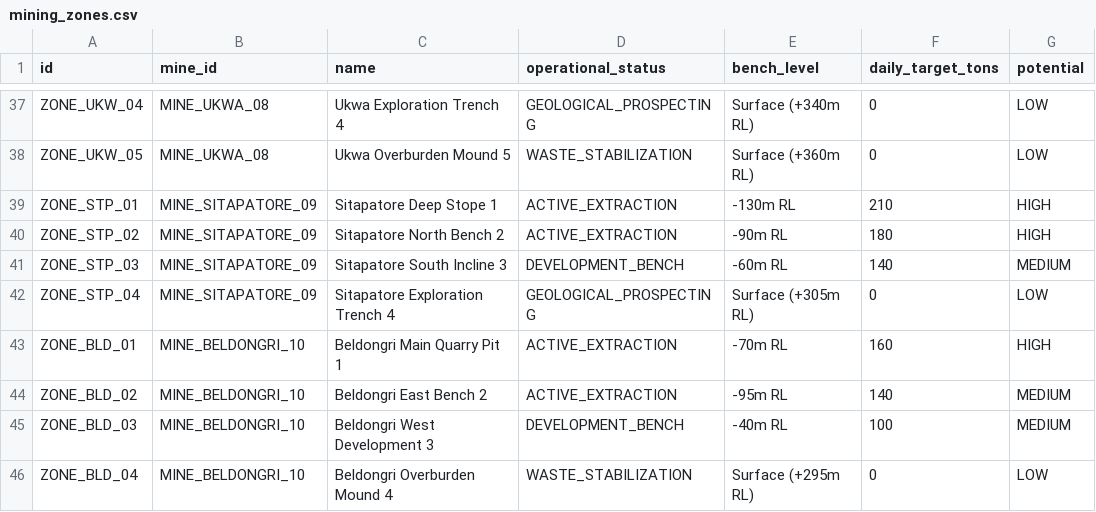
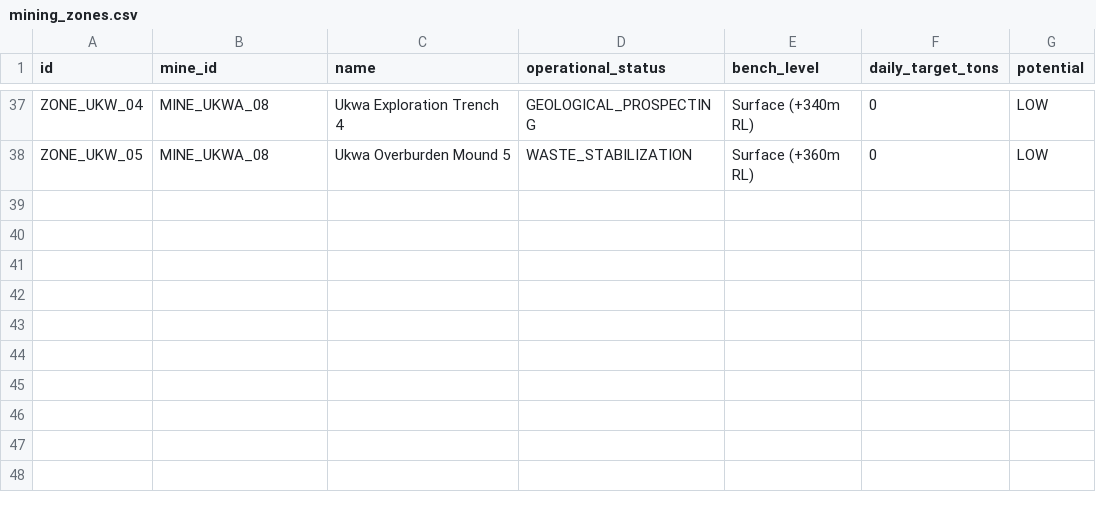
Before and after one commit to omkumarzala99/SIH-2026-, a CSV file: data/mock/mining_zones.csv, drawn as a sheet; only a part is shown, gaps mark what is left out; the diff names each change by its address in the sheet, - before the commit and + after, or states it on an @@ line.

Commit message:
fix: align mock data and seed pipeline to official 8 MOIL concessions
- Reconcile seed datasets to strictly 8 authorized MOIL concessions and 37 zones
- Remove synthetic Sitapatore and Beldongri mines from data/mock CSVs, generator script, and frontend catalogs
- Adjust seed threshold in database/seed_data.py to guard against re-seeding at >= 8 mines
- Resolves NASA FIRMS summary assertion failure in GitHub Actions CI (assert len(data) == 8)

```diff
--- a/data/mock/mining_zones.csv
+++ b/data/mock/mining_zones.csv
-row 39: ZONE_STP_01 | MINE_SITAPATORE_09 | Sitapatore Deep Stope 1 | ACTIVE_EXTRACTION | -130m RL | 210 | HIGH
-row 40: ZONE_STP_02 | MINE_SITAPATORE_09 | Sitapatore North Bench 2 | ACTIVE_EXTRACTION | -90m RL | 180 | HIGH
-row 41: ZONE_STP_03 | MINE_SITAPATORE_09 | Sitapatore South Incline 3 | DEVELOPMENT_BENCH | -60m RL | 140 | MEDIUM
-row 42: ZONE_STP_04 | MINE_SITAPATORE_09 | Sitapatore Exploration Trench 4 | GEOLOGICAL_PROSPECTING | Surface (+305m RL) | 0 | LOW
-row 43: ZONE_BLD_01 | MINE_BELDONGRI_10 | Beldongri Main Quarry Pit 1 | ACTIVE_EXTRACTION | -70m RL | 160 | HIGH
-row 44: ZONE_BLD_02 | MINE_BELDONGRI_10 | Beldongri East Bench 2 | ACTIVE_EXTRACTION | -95m RL | 140 | MEDIUM
-row 45: ZONE_BLD_03 | MINE_BELDONGRI_10 | Beldongri West Development 3 | DEVELOPMENT_BENCH | -40m RL | 100 | MEDIUM
-row 46: ZONE_BLD_04 | MINE_BELDONGRI_10 | Beldongri Overburden Mound 4 | WASTE_STABILIZATION | Surface (+295m RL) | 0 | LOW
```
Also changed, not shown: data/mock/mines.csv, 10 other files.
